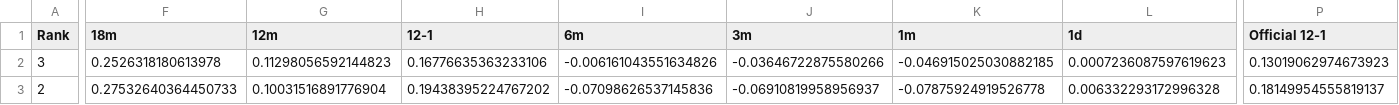
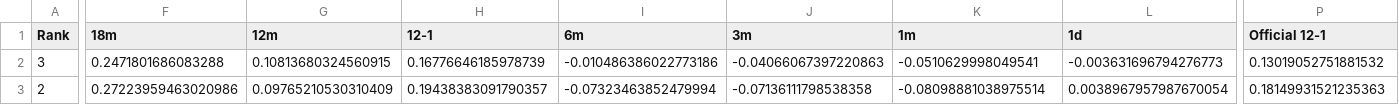
Before and after one commit to DarkMoonv1/NEFTy, a CSV file: Survivor_LATEST.csv, drawn as a sheet; only a part is shown, gaps mark what is left out; the diff covers the shown part only; the diff names each change by its address in the sheet, - before the commit and + after, or states it on an @@ line.

Commit message:
Update Survivor_LATEST.csv

```diff
--- a/Survivor_LATEST.csv
+++ b/Survivor_LATEST.csv
-F2 (18m): 0.2526318180613978
+F2 (18m): 0.2471801686083288
-G2 (12m): 0.11298056592144823
+G2 (12m): 0.10813680324560915
-H2 (12-1): 0.16776635363233106
+H2 (12-1): 0.16776646185978739
-I2 (6m): -0.006161043551634826
+I2 (6m): -0.010486386022773186
-J2 (3m): -0.03646722875580266
+J2 (3m): -0.04066067397220863
-K2 (1m): -0.046915025030882185
+K2 (1m): -0.0510629998049541
-L2 (1d): 0.0007236087597619623
+L2 (1d): -0.003631696794276773
-P2 (Official 12-1): 0.13019062974673923
+P2 (Official 12-1): 0.13019052751881532
-F3 (18m): 0.27532640364450733
+F3 (18m): 0.27223959463020986
-G3 (12m): 0.10031516891776904
+G3 (12m): 0.09765210530310409
-H3 (12-1): 0.19438395224767202
+H3 (12-1): 0.19438383091790357
-I3 (6m): -0.07098626537145836
+I3 (6m): -0.07323463852479994
-J3 (3m): -0.06910819958956937
+J3 (3m): -0.07136111798538358
-K3 (1m): -0.07875924919526778
+K3 (1m): -0.08098881038975514
-L3 (1d): 0.006332293172996328
+L3 (1d): 0.0038967957987670054
-P3 (Official 12-1): 0.18149954555819137
+P3 (Official 12-1): 0.18149931521235363
```
Also changed, not shown: 142 edited cells elsewhere in this file.
